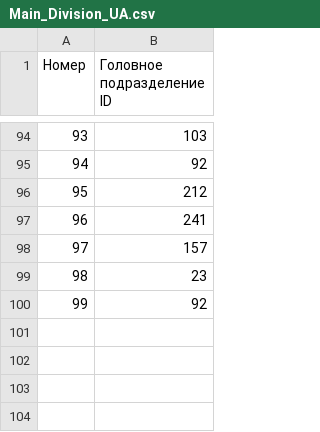
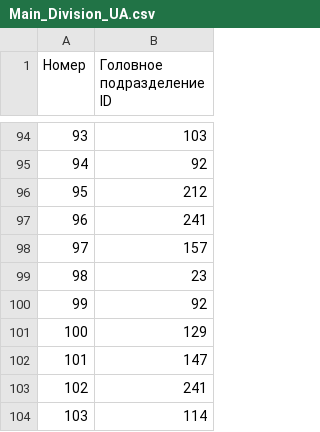
Before and after one commit to creamy-caprice/dataviewer, a CSV file: units/ua/Main_Division_UA.csv, drawn as a sheet; only a part is shown, gaps mark what is left out; the diff names each change by its address in the sheet, - before the commit and + after, or states it on an @@ line.

Commit message:
update UnitsUA.csv, UnitsUA.json, Sub_Division_UA.csv, Main_Division_UA.csv 2026-11-25 00:26

```diff
--- a/units/ua/Main_Division_UA.csv
+++ b/units/ua/Main_Division_UA.csv
+row 101: 100 | 129
+row 102: 101 | 147
+row 103: 102 | 241
+row 104: 103 | 114
```
Also changed, not shown: kml/Geolocations/UnitsUA.csv, units/ua/Sub_Division_UA.csv, 1 other file.
